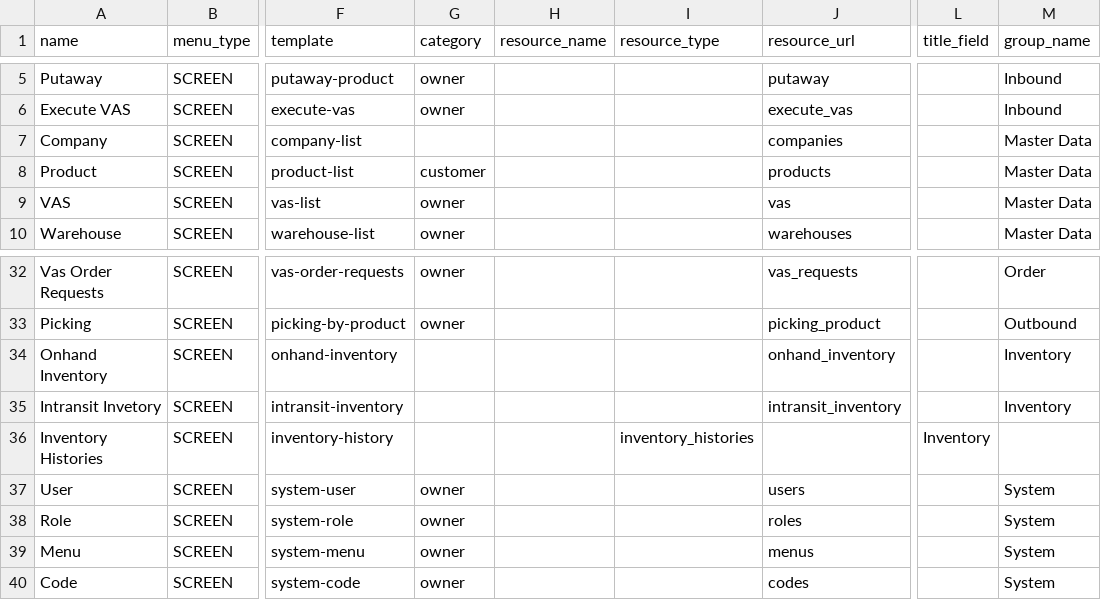
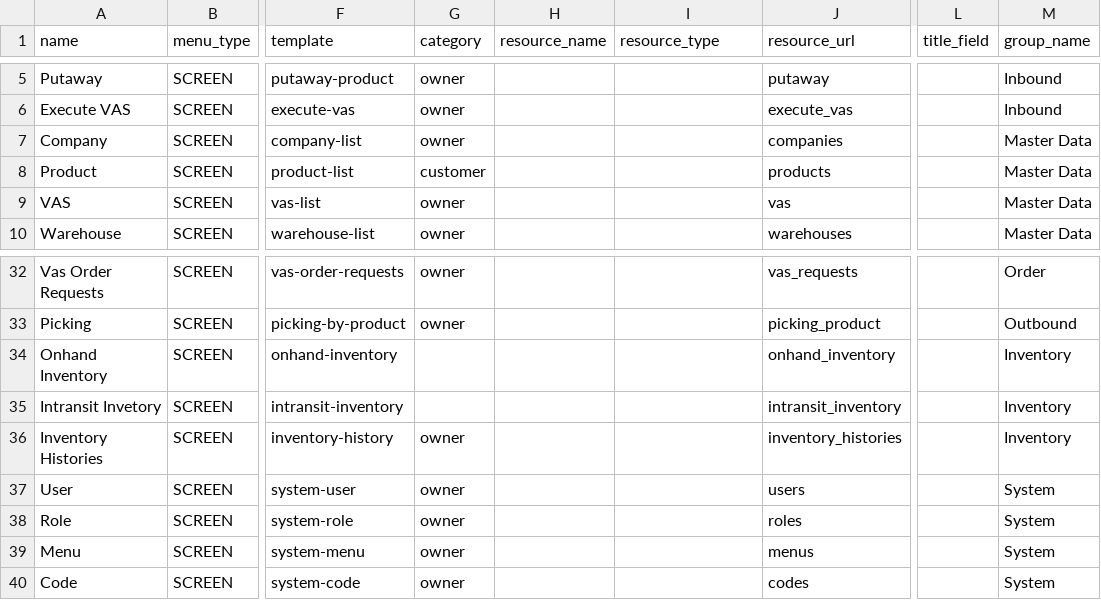
Before and after one commit to things-factory/opa-test, a CSV file: seeds/menu.csv, drawn as a sheet; only a part is shown, gaps mark what is left out; the diff names each change by its address in the sheet, - before the commit and + after, or states it on an @@ line.

```diff
--- a/seeds/menu.csv
+++ b/seeds/menu.csv
-G7 (category): (empty)
+G7 (category): owner
-G36 (category): (empty)
+G36 (category): owner
-I36 (resource_type): inventory_histories
+I36 (resource_type): (empty)
-J36 (resource_url): (empty)
+J36 (resource_url): inventory_histories
-L36 (title_field): Inventory
+L36 (title_field): (empty)
-M36 (group_name): (empty)
+M36 (group_name): Inventory
```
Also changed, not shown: 1 other file.
